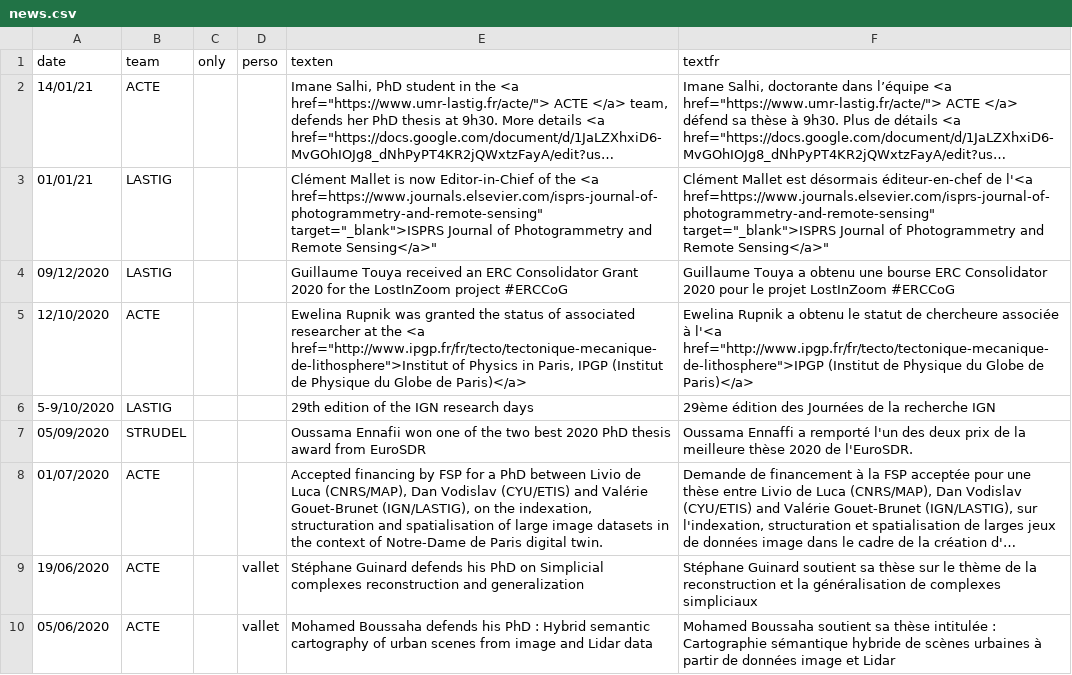
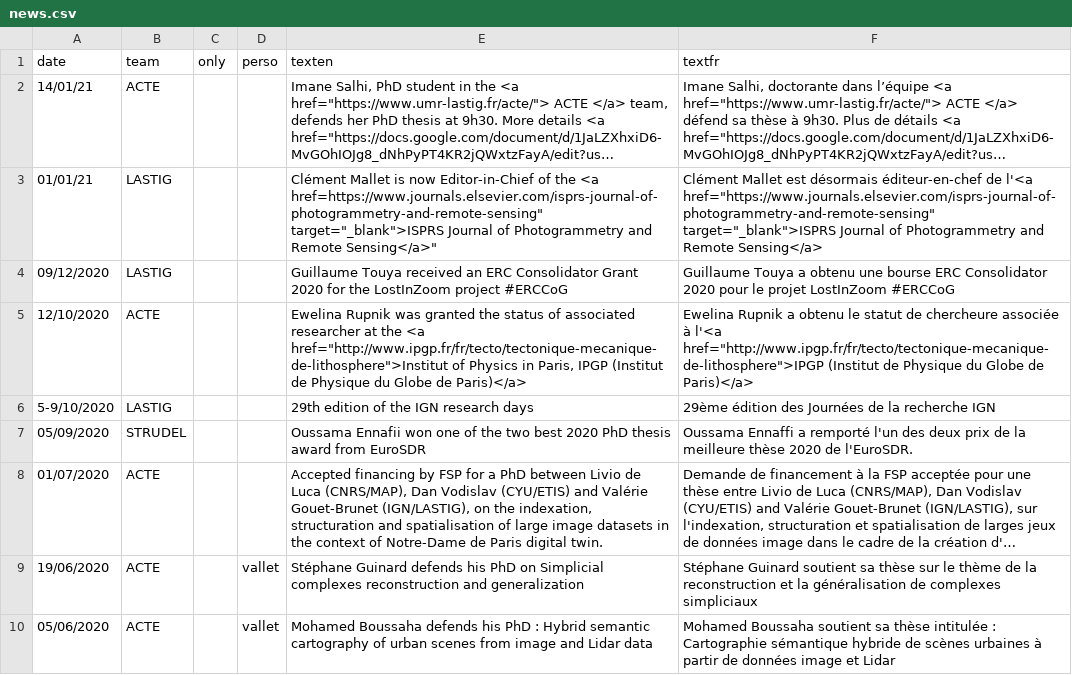
Before and after one commit to umrlastig/lastig_data, a CSV file: news.csv, drawn as a sheet; only a part is shown; long unchanged cells end in …; the diff names each change by its address in the sheet, - before the commit and + after, or states it on an @@ line.

Commit message:
Update news.csv

```diff
--- a/news.csv
+++ b/news.csv
-F3 (textfr): …de l'<a href=https://www.journals.elsevier.com/isprs-journal-of-photogrammetry-and-remote-sensing" target="_blank">ISPRS Journal of Photogrammetry and Remote Sensing</a>"
+F3 (textfr): …de l'<a href="https://www.journals.elsevier.com/isprs-journal-of-photogrammetry-and-remote-sensing" target="_blank">ISPRS Journal of Photogrammetry and Remote Sensing</a>
```
